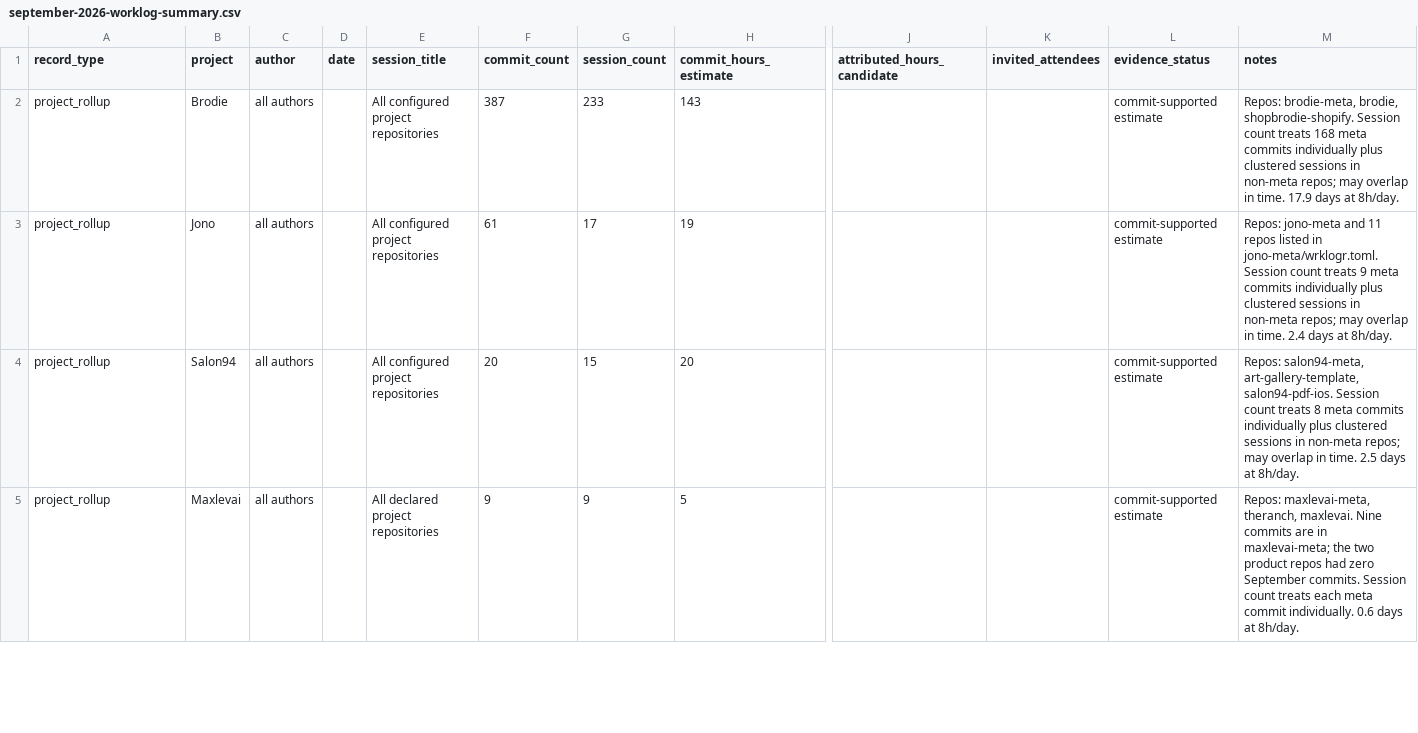
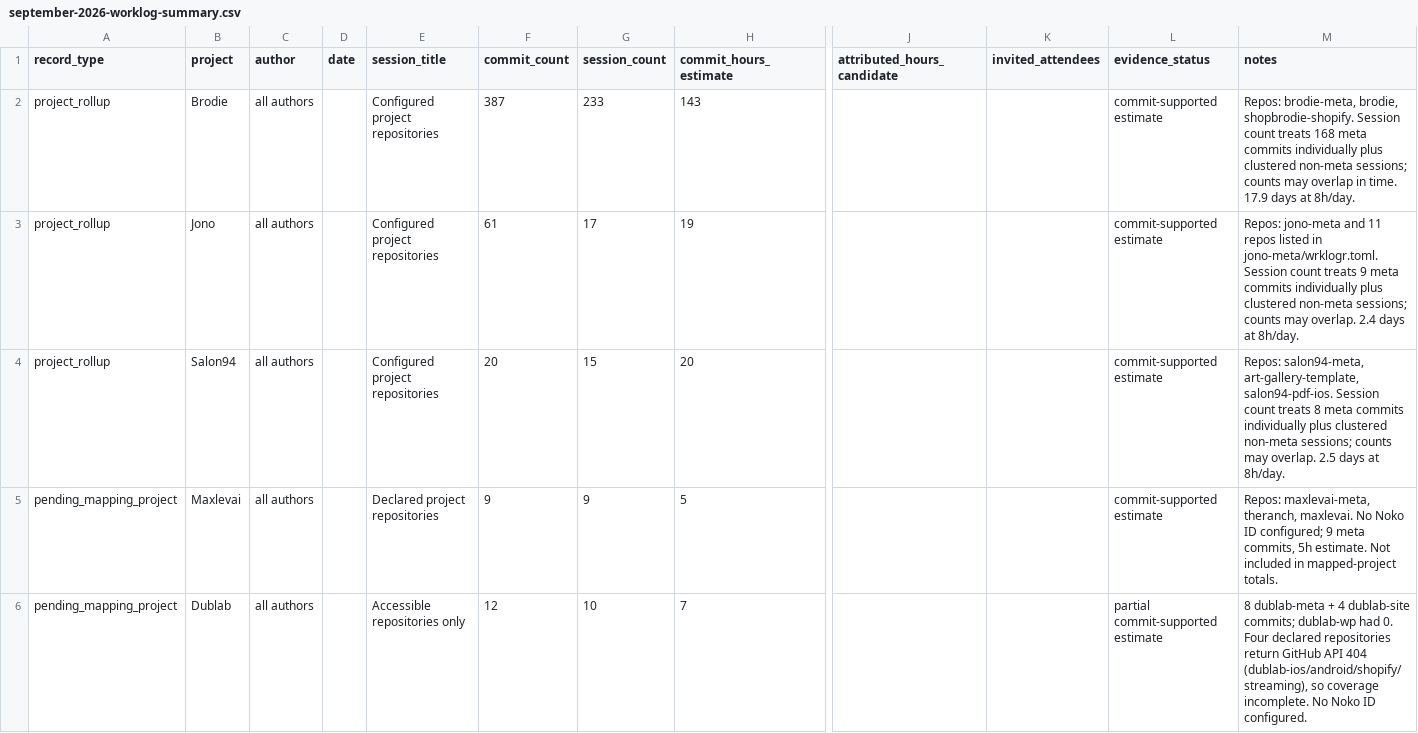
Before and after one commit to bean-la/invoice-meta, a CSV file: _docs/september-2026-worklog-summary.csv, drawn as a sheet; only a part is shown, gaps mark what is left out; rows hold the shown columns only; the diff covers the shown part only; the diff names each change by its address in the sheet, - before the commit and + after, or states it on an @@ line.

Commit message:
docs: add pending client projects to September worklog

```diff
--- a/_docs/september-2026-worklog-summary.csv
+++ b/_docs/september-2026-worklog-summary.csv
-E2:E4 (session_title): All configured project repositories
+E2:E4 (session_title): Configured project repositories
-M2 (notes): …plus clustered sessions in non-meta repos; may overlap…
+M2 (notes): …plus clustered non-meta sessions; counts may overlap…
-M3 (notes): …plus clustered sessions in non-meta repos; may overlap in time. 2.4 days…
+M3 (notes): …plus clustered non-meta sessions; counts may overlap. 2.4 days…
-M4 (notes): …plus clustered sessions in non-meta repos; may overlap in time. 2.5 days…
+M4 (notes): …plus clustered non-meta sessions; counts may overlap. 2.5 days…
-A5 (record_type): project_rollup
+A5 (record_type): pending_mapping_project
-E5 (session_title): All declared project repositories
+E5 (session_title): Declared project repositories
-M5 (notes): …theranch, maxlevai. Nine commits are in maxlevai-meta; the two product repos had zero September commits. Session count treats each meta commit individually. 0.6 days at 8h/day.
+M5 (notes): …theranch, maxlevai. No Noko ID configured; 9 meta commits, 5h estimate. Not included in mapped-project totals.
+row 6: pending_mapping_project | Dublab | all authors |  | Accessible repositories only | 12 | 10 | 7 |  |  | partial commit-supported estimate | 8 dublab-meta + 4 dublab-site commits; dublab-wp had 0. Four declared repositories return GitHub API 404 (dublab-ios/android/shopify/streaming), so coverage incomplete. No Noko ID configured.
```
Also changed, not shown: 9 added rows and 19 edited cells elsewhere in this file.
